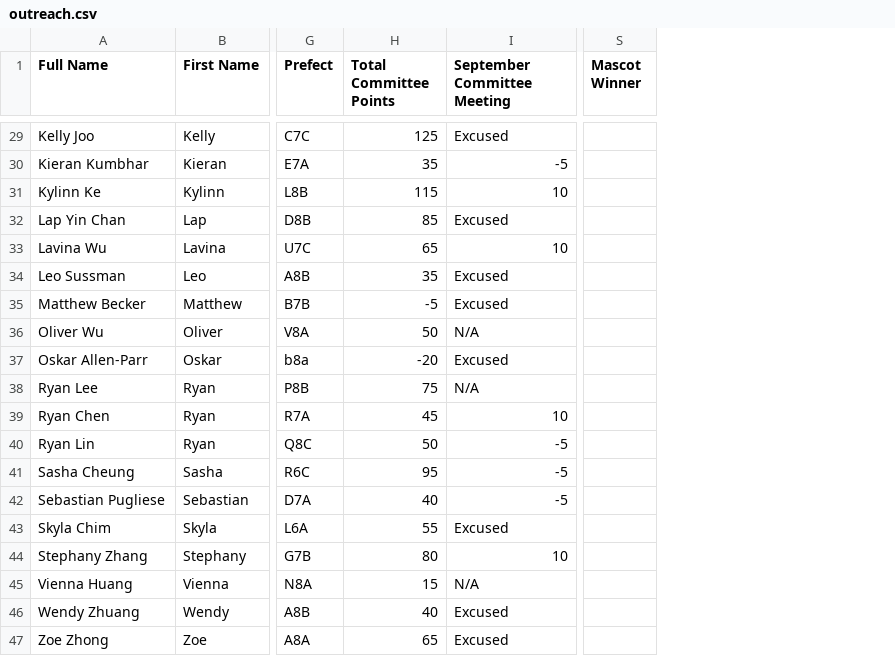
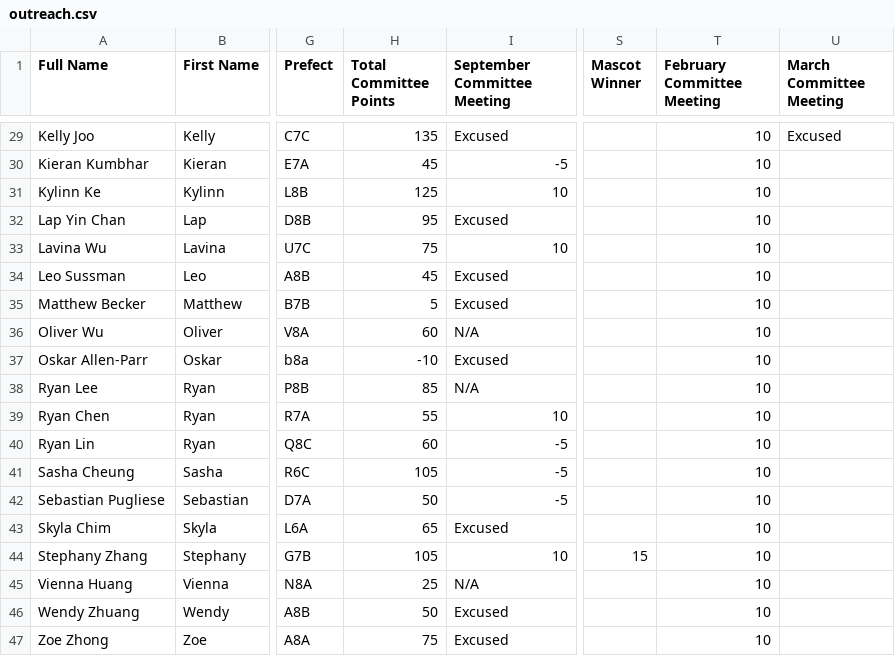
Before and after one commit to BTHS-NHS-Secretaries/bthsnhs.org, a CSV file: outreach.csv, drawn as a sheet; only a part is shown, gaps mark what is left out; the diff covers the shown part only; the diff names each change by its address in the sheet, - before the commit and + after, or states it on an @@ line.

```diff
--- a/outreach.csv
+++ b/outreach.csv
+column T (February Committee Meeting), rows 29-47: all 10
+column U (March Committee Meeting), row 29: Excused
-H29 (Total Committee Points): 125
+H29 (Total Committee Points): 135
-H30 (Total Committee Points): 35
+H30 (Total Committee Points): 45
-H31 (Total Committee Points): 115
+H31 (Total Committee Points): 125
-H32 (Total Committee Points): 85
+H32 (Total Committee Points): 95
-H33 (Total Committee Points): 65
+H33 (Total Committee Points): 75
-H34 (Total Committee Points): 35
+H34 (Total Committee Points): 45
-H35 (Total Committee Points): -5
+H35 (Total Committee Points): 5
-H36 (Total Committee Points): 50
+H36 (Total Committee Points): 60
-H37 (Total Committee Points): -20
+H37 (Total Committee Points): -10
-H38 (Total Committee Points): 75
+H38 (Total Committee Points): 85
-H39 (Total Committee Points): 45
+H39 (Total Committee Points): 55
-H40 (Total Committee Points): 50
+H40 (Total Committee Points): 60
-H41 (Total Committee Points): 95
+H41 (Total Committee Points): 105
-H42 (Total Committee Points): 40
+H42 (Total Committee Points): 50
-H43 (Total Committee Points): 55
+H43 (Total Committee Points): 65
-H44 (Total Committee Points): 80
+H44 (Total Committee Points): 105
-S44 (Mascot Winner): (empty)
+S44 (Mascot Winner): 15
-H45 (Total Committee Points): 15
+H45 (Total Committee Points): 25
-H46 (Total Committee Points): 40
+H46 (Total Committee Points): 50
-H47 (Total Committee Points): 65
+H47 (Total Committee Points): 75
```
Also changed, not shown: 27 edited cells elsewhere in this file.
